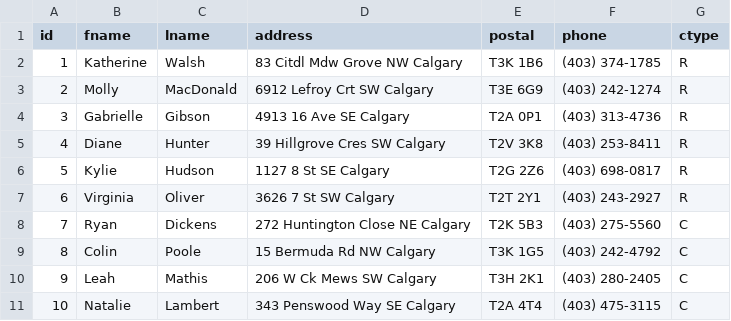
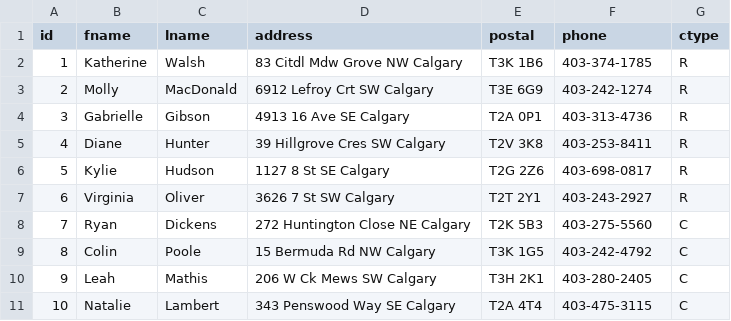
Before and after one commit to ScottJiangTH/ENSF607-608-toolshop-server, a CSV file: SQL/customer.csv, drawn as a sheet.

```diff
--- a/SQL/customer.csv
+++ b/SQL/customer.csv
@@ -1,11 +1,11 @@
 id,fname,lname,address,postal,phone,ctype
-1,Katherine,Walsh,83 Citdl Mdw Grove NW Calgary,T3K 1B6,(403) 374-1785,R
-2,Molly,MacDonald,6912 Lefroy Crt SW Calgary,T3E 6G9,(403) 242-1274,R
-3,Gabrielle,Gibson,4913 16 Ave SE Calgary,T2A 0P1,(403) 313-4736,R
-4,Diane,Hunter,39 Hillgrove Cres SW Calgary,T2V 3K8,(403) 253-8411,R
-5,Kylie,Hudson,1127 8 St SE Calgary,T2G 2Z6,(403) 698-0817,R
-6,Virginia,Oliver,3626 7 St SW Calgary,T2T 2Y1,(403) 243-2927,R
-7,Ryan,Dickens,272 Huntington Close NE Calgary,T2K 5B3,(403) 275-5560,C
-8,Colin,Poole,15 Bermuda Rd NW Calgary,T3K 1G5,(403) 242-4792,C
-9,Leah,Mathis,206 W Ck Mews SW Calgary,T3H 2K1,(403) 280-2405,C
-10,Natalie,Lambert,343 Penswood Way SE Calgary,T2A 4T4,(403) 475-3115,C
+1,Katherine,Walsh,83 Citdl Mdw Grove NW Calgary,T3K 1B6,403-374-1785,R
+2,Molly,MacDonald,6912 Lefroy Crt SW Calgary,T3E 6G9,403-242-1274,R
+3,Gabrielle,Gibson,4913 16 Ave SE Calgary,T2A 0P1,403-313-4736,R
+4,Diane,Hunter,39 Hillgrove Cres SW Calgary,T2V 3K8,403-253-8411,R
+5,Kylie,Hudson,1127 8 St SE Calgary,T2G 2Z6,403-698-0817,R
+6,Virginia,Oliver,3626 7 St SW Calgary,T2T 2Y1,403-243-2927,R
+7,Ryan,Dickens,272 Huntington Close NE Calgary,T2K 5B3,403-275-5560,C
+8,Colin,Poole,15 Bermuda Rd NW Calgary,T3K 1G5,403-242-4792,C
+9,Leah,Mathis,206 W Ck Mews SW Calgary,T3H 2K1,403-280-2405,C
+10,Natalie,Lambert,343 Penswood Way SE Calgary,T2A 4T4,403-475-3115,C
```
Also changed, not shown: 1 other file.
